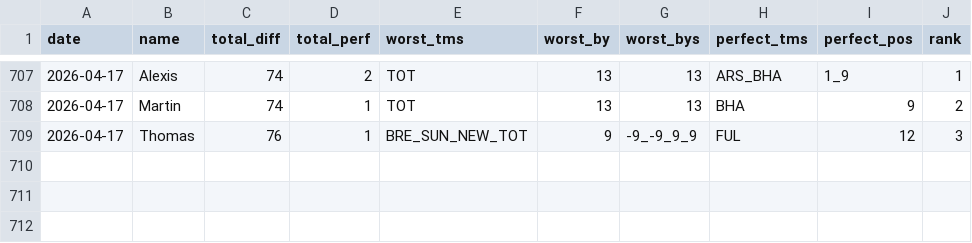
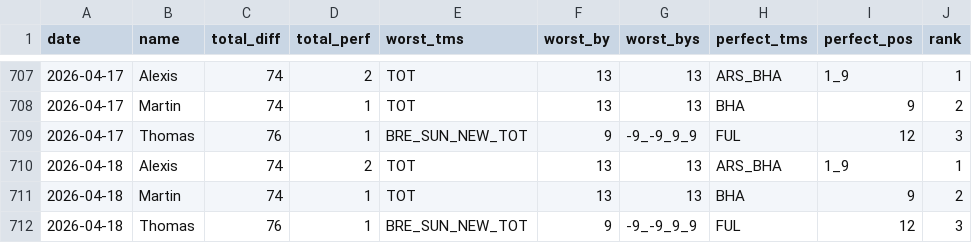
Before and after one commit to martinbog19/pl-preds, a CSV file: data/prem/metrics.csv, drawn as a sheet; only a part is shown, gaps mark what is left out.

```diff
--- a/data/prem/metrics.csv
+++ b/data/prem/metrics.csv
@@ -709 +709,4 @@ date,name,total_diff,total_perf,worst_tms,worst_by,worst_bys,perfect_tms,perfect
 2026-04-17,Thomas,76,1,BRE_SUN_NEW_TOT,9,-9_-9_9_9,FUL,12,3
+2026-04-18,Alexis,74,2,TOT,13,13,ARS_BHA,1_9,1
+2026-04-18,Martin,74,1,TOT,13,13,BHA,9,2
+2026-04-18,Thomas,76,1,BRE_SUN_NEW_TOT,9,-9_-9_9_9,FUL,12,3
```
Also changed, not shown: data/prem/standings.csv.
